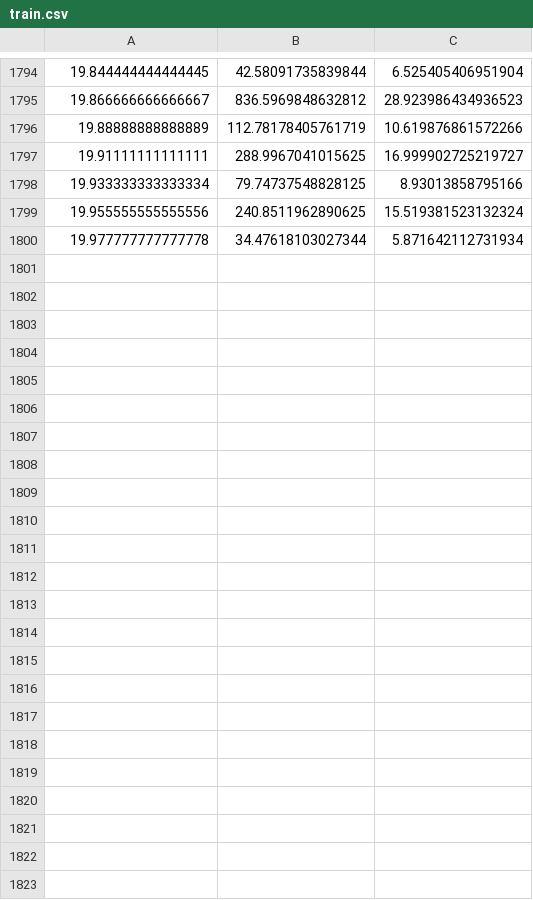
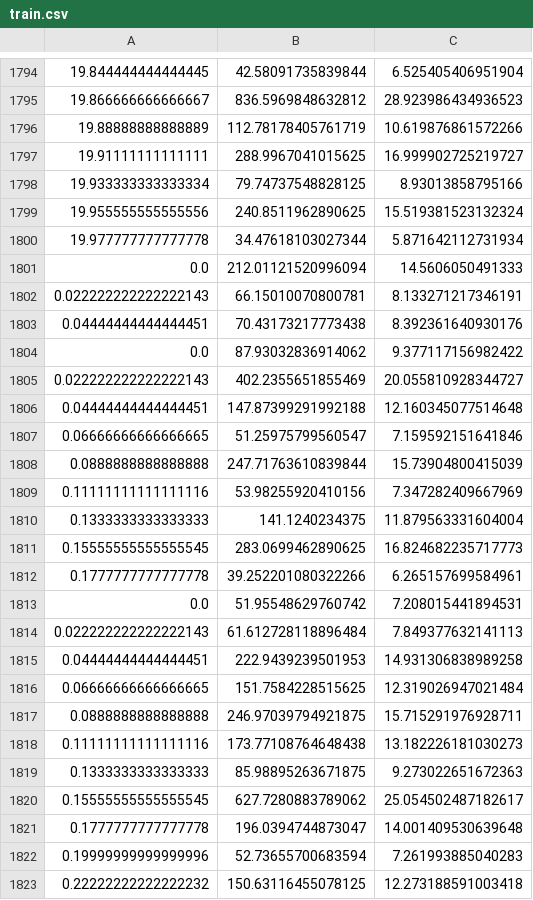
Before and after one commit to hgrov52/2D-Image-Orientation-Estimation, a CSV file: work/densenet.turtles.regression/train.csv, drawn as a sheet; only a part is shown, gaps mark what is left out.

Commit message:
turtles working

```diff
--- a/work/densenet.turtles.regression/train.csv
+++ b/work/densenet.turtles.regression/train.csv
@@ -1800 +1800,24 @@
 19.977777777777778,34.47618103027344,5.871642112731934
+0.0,212.01121520996094,14.5606050491333
+0.022222222222222143,66.15010070800781,8.133271217346191
+0.04444444444444451,70.43173217773438,8.392361640930176
+0.0,87.93032836914062,9.377117156982422
+0.022222222222222143,402.2355651855469,20.055810928344727
+0.04444444444444451,147.87399291992188,12.160345077514648
+0.06666666666666665,51.25975799560547,7.159592151641846
+0.0888888888888888,247.71763610839844,15.73904800415039
+0.11111111111111116,53.98255920410156,7.347282409667969
+0.1333333333333333,141.1240234375,11.879563331604004
+0.15555555555555545,283.0699462890625,16.824682235717773
+0.1777777777777778,39.252201080322266,6.265157699584961
+0.0,51.95548629760742,7.208015441894531
+0.022222222222222143,61.612728118896484,7.849377632141113
+0.04444444444444451,222.9439239501953,14.931306838989258
+0.06666666666666665,151.7584228515625,12.319026947021484
+0.0888888888888888,246.97039794921875,15.715291976928711
+0.11111111111111116,173.77108764648438,13.182226181030273
+0.1333333333333333,85.98895263671875,9.273022651672363
+0.15555555555555545,627.7280883789062,25.054502487182617
+0.1777777777777778,196.0394744873047,14.001409530639648
+0.19999999999999996,52.73655700683594,7.261993885040283
+0.22222222222222232,150.63116455078125,12.273188591003418
```
Also changed, not shown: work/densenet.mnist.regression/test.csv, 12 other files.
